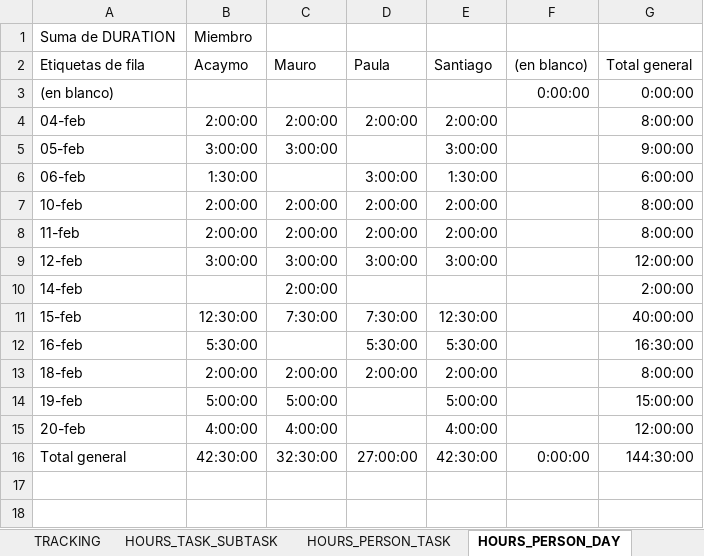
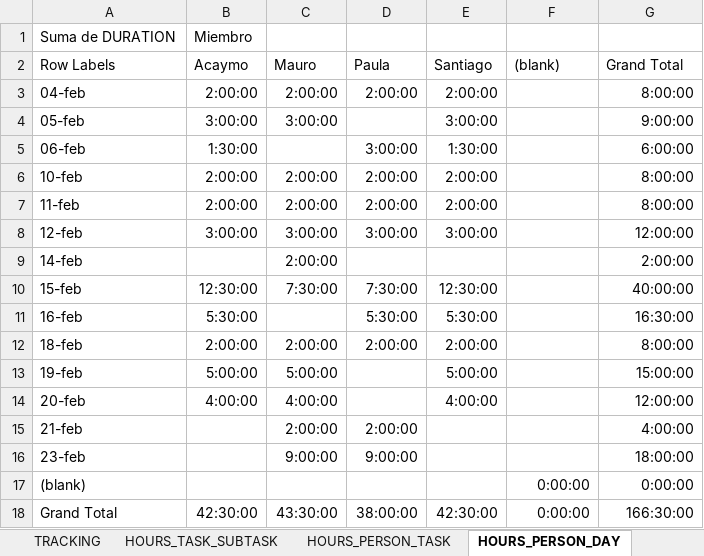
Before and after one commit to Ballingo/Drafts-Ballingo, an Excel workbook: Tracking.xlsx, sheet HOURS_PERSON_DAY, drawn as a sheet; values as stored, in another font and other column widths than the file's, no borders; removed rows and columns are numbered as before the commit, all else as after; the diff names each change by its address in the sheet, - before the commit and + after, or states it on an @@ line.

```diff
--- a/Tracking.xlsx (sheet HOURS_PERSON_DAY)
+++ b/Tracking.xlsx (sheet HOURS_PERSON_DAY)
-A2: Etiquetas de fila
+A2: Row Labels
-F2: (en blanco)
+F2: (blank)
-G2: Total general
+G2: Grand Total
-row 3: (en blanco) |  |  |  |  | 0:00:00 | 0:00:00
+row 15: 21-feb |  | 2:00:00 | 2:00:00 |  |  | 4:00:00
+row 16: 23-feb |  | 9:00:00 | 9:00:00 |  |  | 18:00:00
+row 17: (blank) |  |  |  |  | 0:00:00 | 0:00:00
-A18 (Row Labels): Total general
+A18 (Row Labels): Grand Total
-C18 (Mauro): 32:30:00
+C18 (Mauro): 43:30:00
-D18 (Paula): 27:00:00
+D18 (Paula): 38:00:00
-G18 (Grand Total): 144:30:00
+G18 (Grand Total): 166:30:00
```
Also changed, not shown: sheet TRACKING, sheet WBS, sheet HOURS_TASK_SUBTASK, sheet HOURS_PERSON_TASK, charts or pictures.
